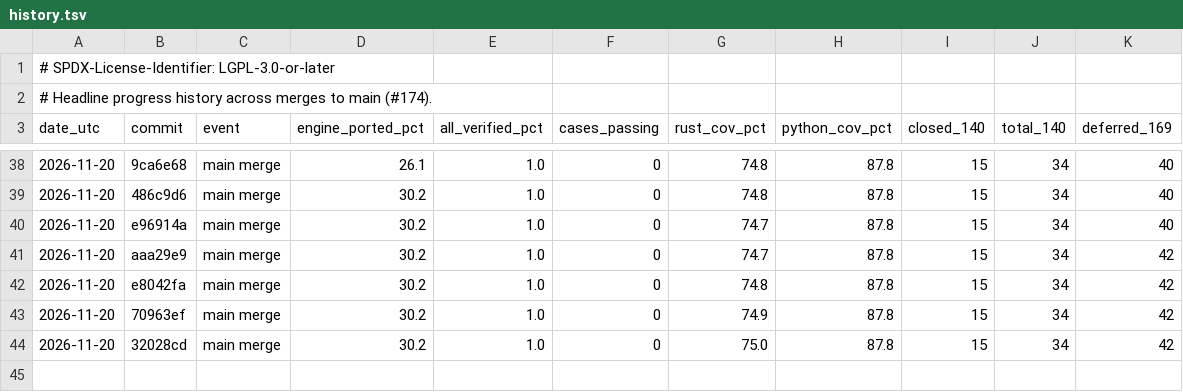
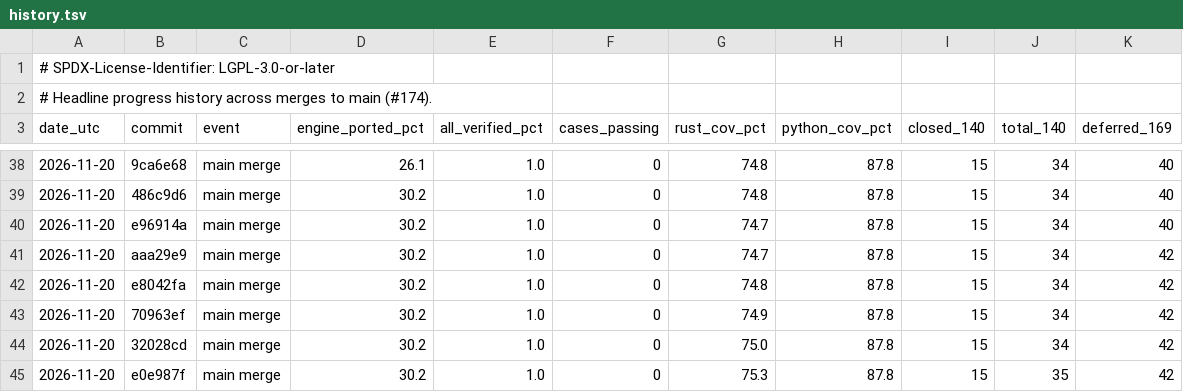
Before and after one commit to joshspeagle/FlexMESA, a TSV file: benchmarks/dashboard/history.tsv, drawn as a sheet; only a part is shown, gaps mark what is left out; the diff names each change by its address in the sheet, - before the commit and + after, or states it on an @@ line.

```diff
--- a/benchmarks/dashboard/history.tsv
+++ b/benchmarks/dashboard/history.tsv
+row 45: 2026-11-20 | e0e987f | main merge | 30.2 | 1.0 | 0 | 75.3 | 87.8 | 15 | 35 | 42
```
Also changed, not shown: 6 other files.
